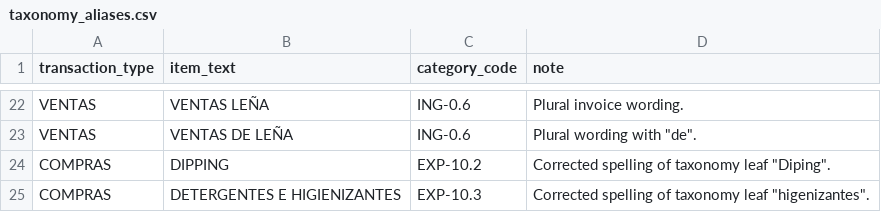
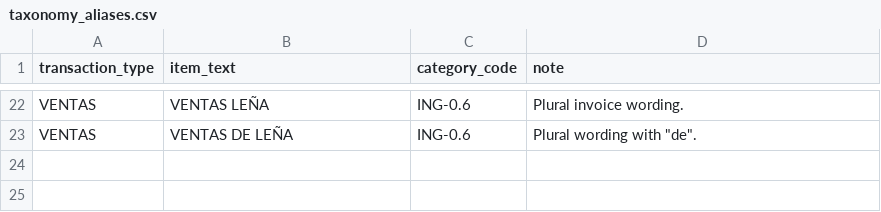
Before and after one commit to AfaqJ/MlModel, a CSV file: app/data/taxonomy_aliases.csv, drawn as a sheet; only a part is shown, gaps mark what is left out; the diff names each change by its address in the sheet, - before the commit and + after, or states it on an @@ line.

```diff
--- a/app/data/taxonomy_aliases.csv
+++ b/app/data/taxonomy_aliases.csv
-row 24: COMPRAS | DIPPING | EXP-10.2 | Corrected spelling of taxonomy leaf "Diping".
-row 25: COMPRAS | DETERGENTES E HIGIENIZANTES | EXP-10.3 | Corrected spelling of taxonomy leaf "higenizantes".
```
Also changed, not shown: 47 other files.
